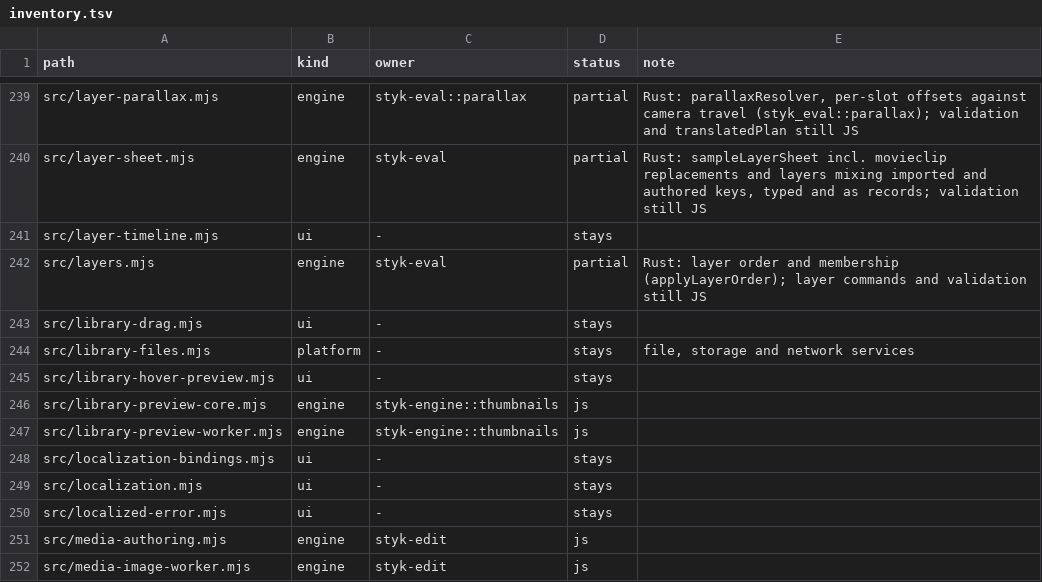
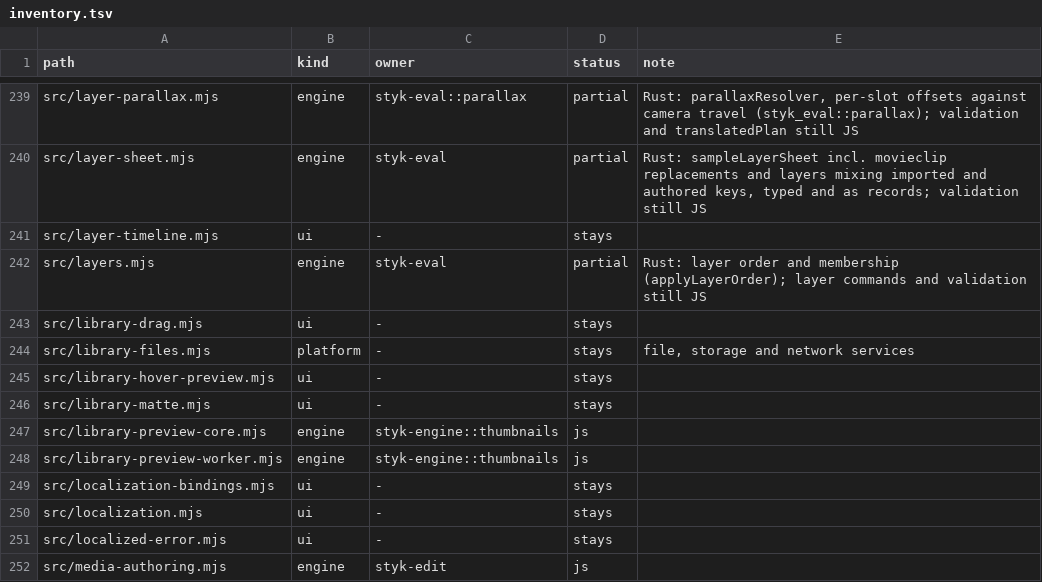
Before and after one commit to Belligerently/StykAnimate-App, a TSV file: engine/inventory.tsv, drawn as a sheet; only a part is shown, gaps mark what is left out; the shorter side is filled out with more unchanged rows.

```diff
--- a/engine/inventory.tsv
+++ b/engine/inventory.tsv
@@ -245,2 +245,3 @@ src/library-files.mjs	platform	-	stays	file, storage and network services
 src/library-hover-preview.mjs	ui	-	stays	
+src/library-matte.mjs	ui	-	stays	
 src/library-preview-core.mjs	engine	styk-engine::thumbnails	js	
```
Also changed, not shown: 24 other files.
